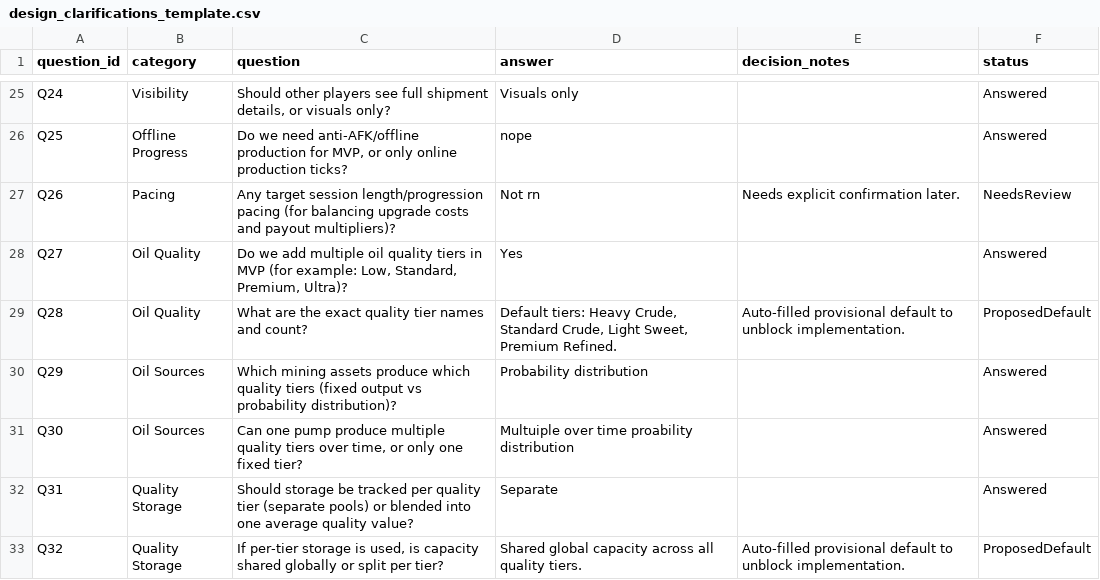
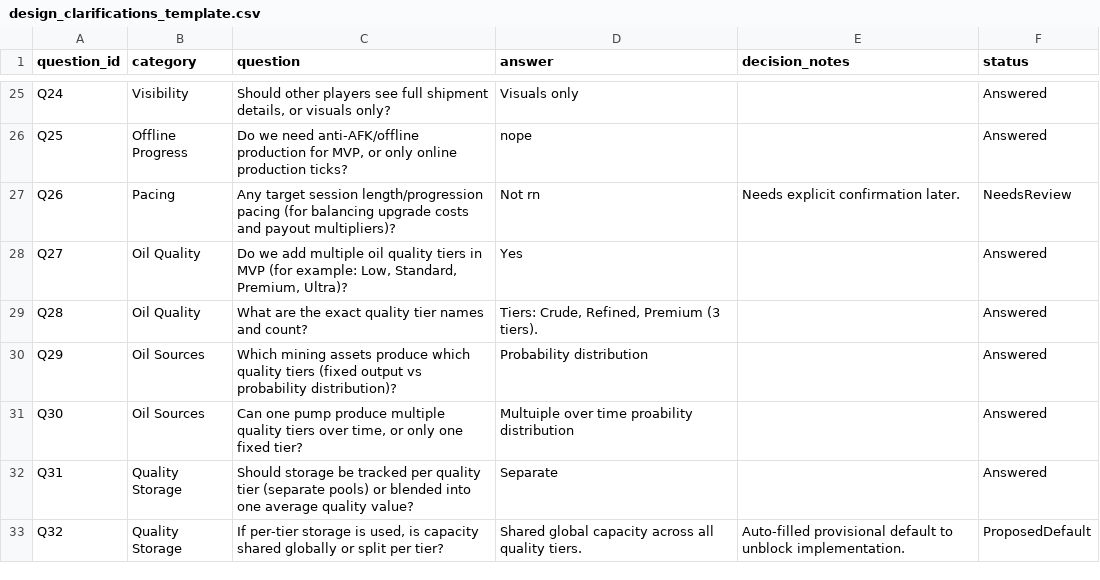
Before and after one commit to Mayrockaway/roblox-rojo-claude-starter, a CSV file: design_clarifications_template.csv, drawn as a sheet; only a part is shown, gaps mark what is left out.

Commit message:
Refactor oil quality tiers and remove deprecated equipment
- Updated oil quality tiers from "Heavy Crude", "Light Sweet", and "Premium Refined" to "Crude", "Refined", and "Premium" across various files, including UI and gameplay logic.
- Removed all references to pumps, pipes, and prospectors, transitioning to a drills-only equipment model.
- Adjusted related UI components and remote events to reflect the new equipment structure and tier names.
- Cleaned up code by eliminating unused variables and functions associated with removed equipment.

These changes streamline the gameplay experience and align the codebase with the new design direction.

```diff
--- a/design_clarifications_template.csv
+++ b/design_clarifications_template.csv
@@ -28,3 +28,3 @@
 "Q27","Oil Quality","Do we add multiple oil quality tiers in MVP (for example: Low, Standard, Premium, Ultra)?","Yes","","Answered"
-"Q28","Oil Quality","What are the exact quality tier names and count?","Default tiers: Heavy Crude, Standard Crude, Light Sweet, Premium Refined.","Auto-filled provisional default to unblock implementation.","ProposedDefault"
+"Q28","Oil Quality","What are the exact quality tier names and count?","Tiers: Crude, Refined, Premium (3 tiers).","","Answered"
 "Q29","Oil Sources","Which mining assets produce which quality tiers (fixed output vs probability distribution)?","Probability distribution","","Answered"
```
Also changed, not shown: 55 other files.
